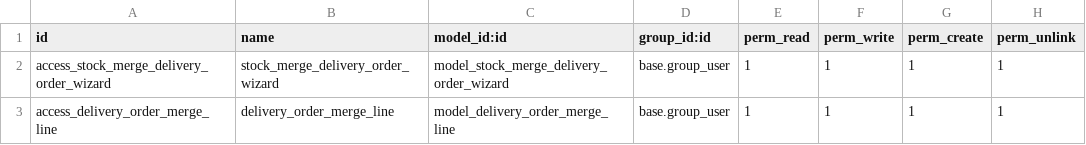
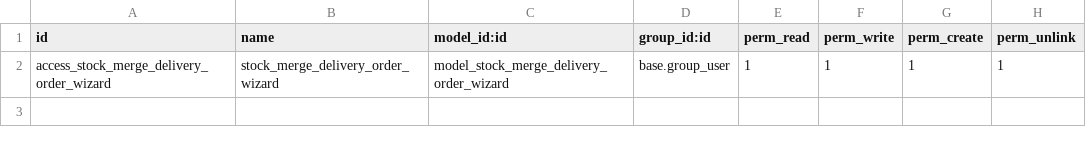
Before and after one commit to conan1150/odoo14-custom_addons, a CSV file: merge_delivery_order/security/ir.model.access.csv, drawn as a sheet; the diff names each change by its address in the sheet, - before the commit and + after, or states it on an @@ line.

Commit message:
Fix merge_delivery_order

```diff
--- a/merge_delivery_order/security/ir.model.access.csv
+++ b/merge_delivery_order/security/ir.model.access.csv
-row 3: access_delivery_order_merge_line | delivery_order_merge_line | model_delivery_order_merge_line | base.group_user | 1 | 1 | 1 | 1
```
Also changed, not shown: 9 other files.
